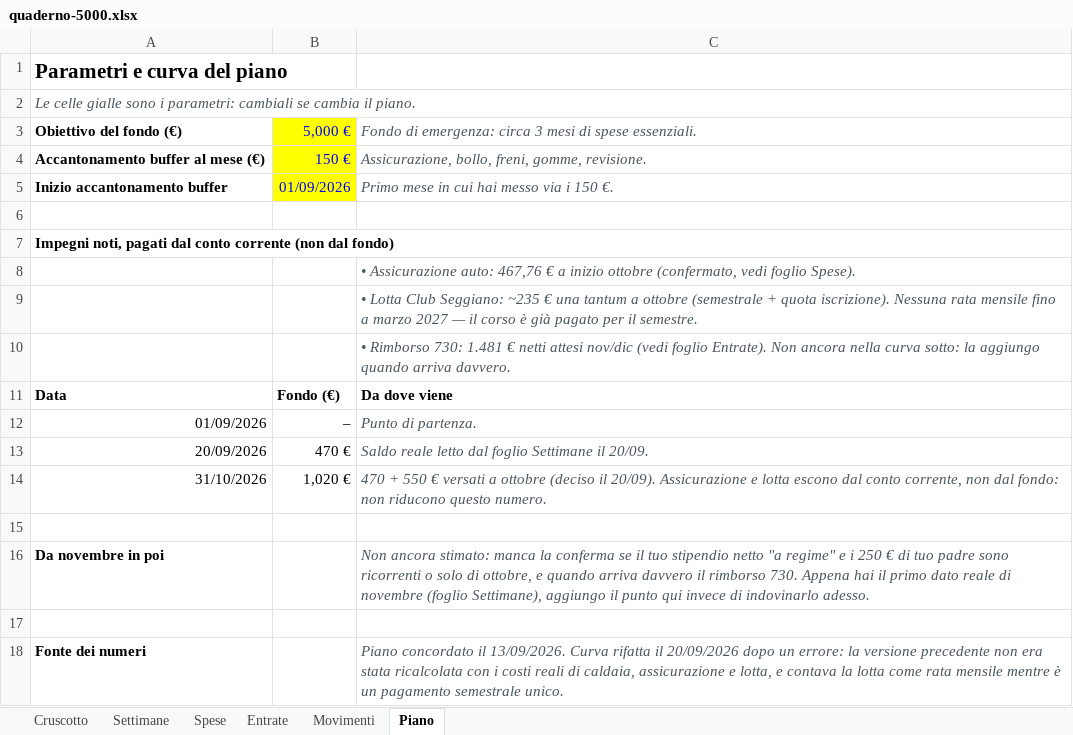
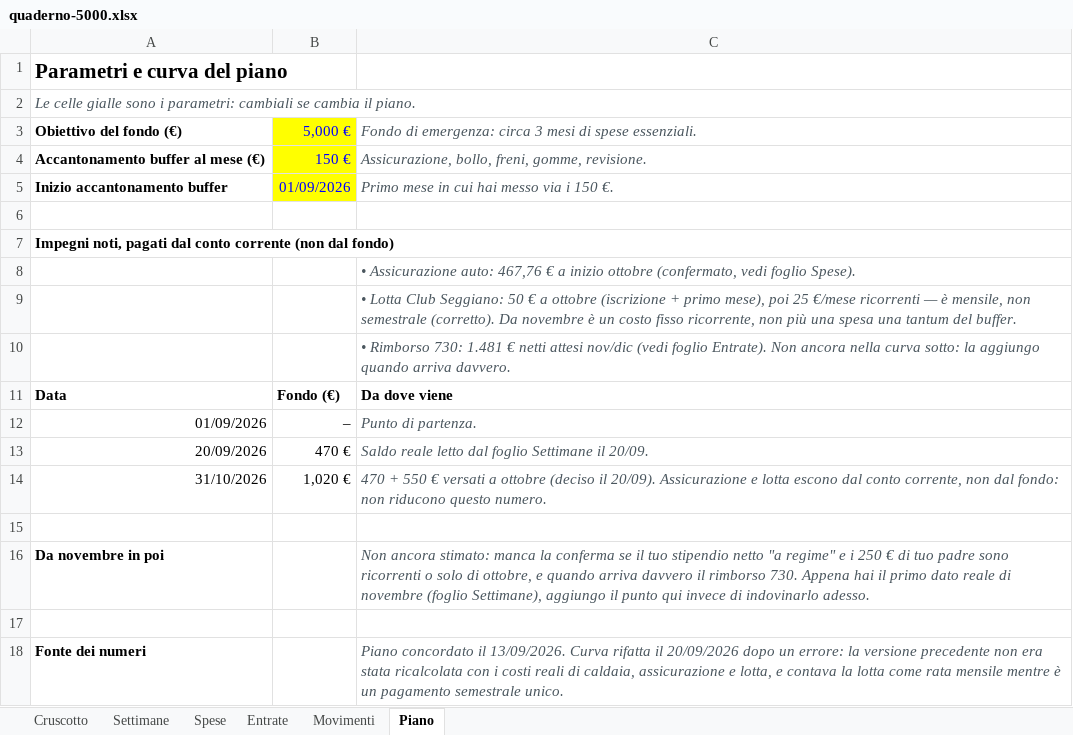
Before and after one commit to andreimuresian/claude, an Excel workbook: finanze/quaderno-5000.xlsx, sheet Piano, drawn as a sheet; values as stored, in another font and other column widths than the file's, no borders; the diff names each change by its address in the sheet, - before the commit and + after, or states it on an @@ line.

```diff
--- a/finanze/quaderno-5000.xlsx (sheet Piano)
+++ b/finanze/quaderno-5000.xlsx (sheet Piano)
-C9: …Club Seggiano: ~235 € una tantum a ottobre (semestrale + quota iscrizione). Nessuna rata mensile fino a marzo 2027 — il corso è già pagato per il semestre.
+C9: …Club Seggiano: 50 € a ottobre (iscrizione + primo mese), poi 25 €/mese ricorrenti — è mensile, non semestrale (corretto). Da novembre è un costo fisso ricorrente, non più una spesa una tantum del buffer.
```
Also changed, not shown: sheet Entrate, sheet Spese, 1 other file.
